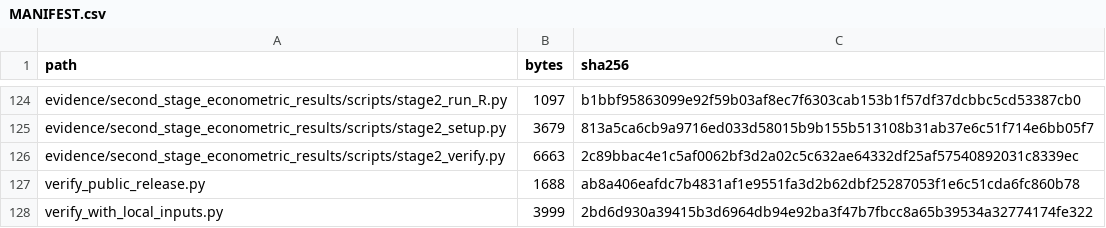
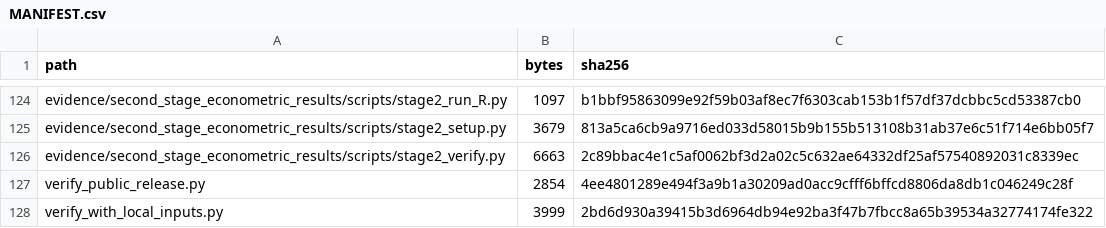
Before and after one commit to Sami6639/renewable-transition-finance-income-groups, a CSV file: MANIFEST.csv, drawn as a sheet; only a part is shown, gaps mark what is left out.

```diff
--- a/MANIFEST.csv
+++ b/MANIFEST.csv
@@ -126,3 +126,3 @@ evidence/second_stage_econometric_results/scripts/stage2_setup.py,3679,813a5ca6c
 evidence/second_stage_econometric_results/scripts/stage2_verify.py,6663,2c89bbac4e1c5af0062bf3d2a02c5c632ae64332df25af57540892031c8339ec
-verify_public_release.py,1688,ab8a406eafdc7b4831af1e9551fa3d2b62dbf25287053f1e6c51cda6fc860b78
+verify_public_release.py,2854,4ee4801289e494f3a9b1a30209ad0acc9cfff6bffcd8806da8db1c046249c28f
 verify_with_local_inputs.py,3999,2bd6d930a39415b3d6964db94e92ba3f47b7fbcc8a65b39534a32774174fe322
```
Also changed, not shown: 1 other file.
